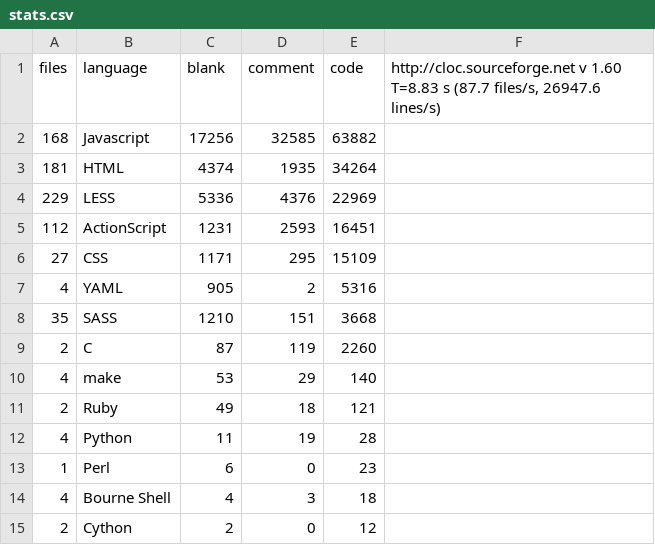
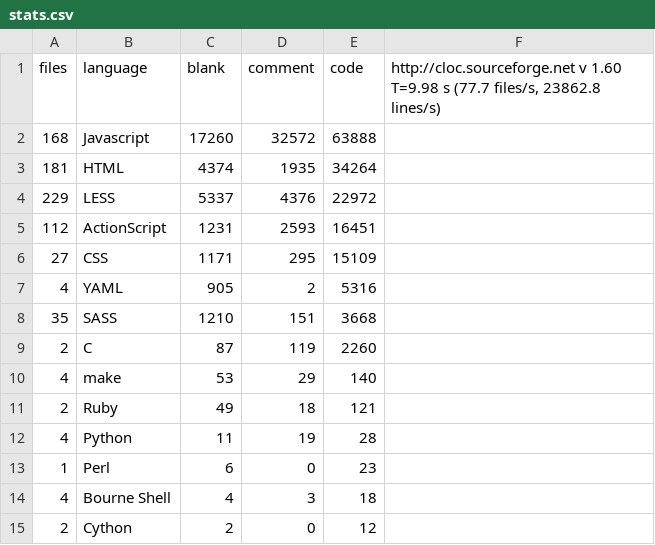
Before and after one commit to alexjstubbs/8bit.cloud-client, a CSV file: stats.csv, drawn as a sheet.

```diff
--- a/stats.csv
+++ b/stats.csv
@@ -1,5 +1,5 @@
-files,language,blank,comment,code,"http://cloc.sourceforge.net v 1.60  T=8.83 s (87.7 files/s, 26947.6 lines/s)"
-168,Javascript,17256,32585,63882
+files,language,blank,comment,code,"http://cloc.sourceforge.net v 1.60  T=9.98 s (77.7 files/s, 23862.8 lines/s)"
+168,Javascript,17260,32572,63888
 181,HTML,4374,1935,34264
-229,LESS,5336,4376,22969
+229,LESS,5337,4376,22972
 112,ActionScript,1231,2593,16451
```
Also changed, not shown: 2 other files.
